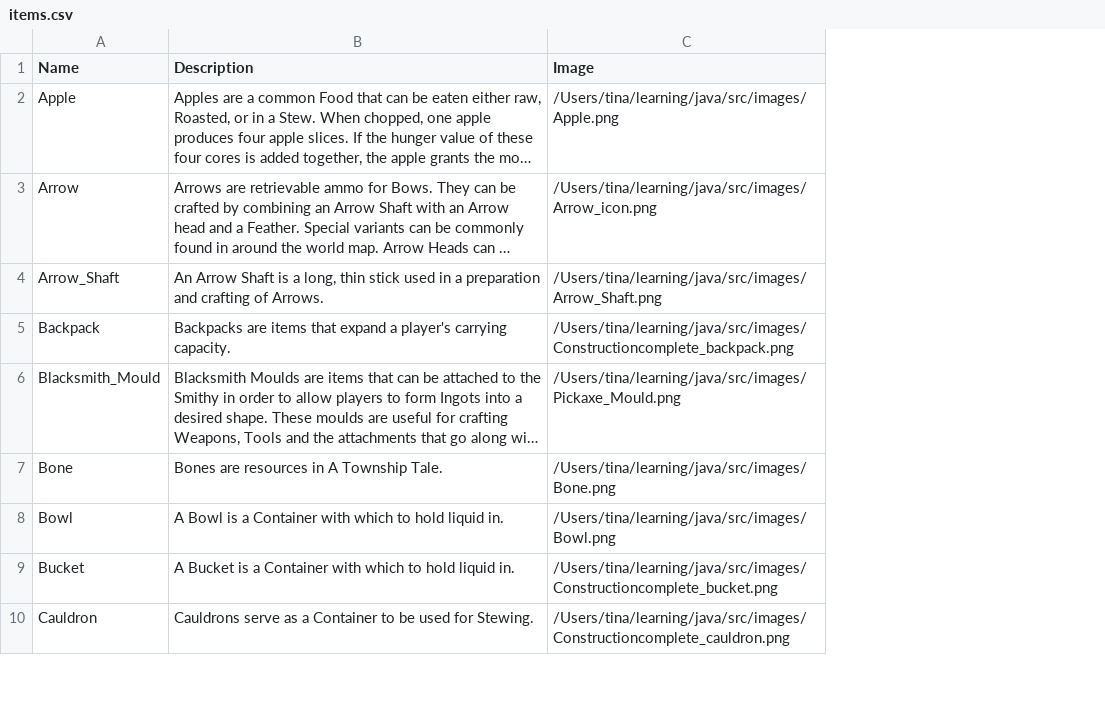
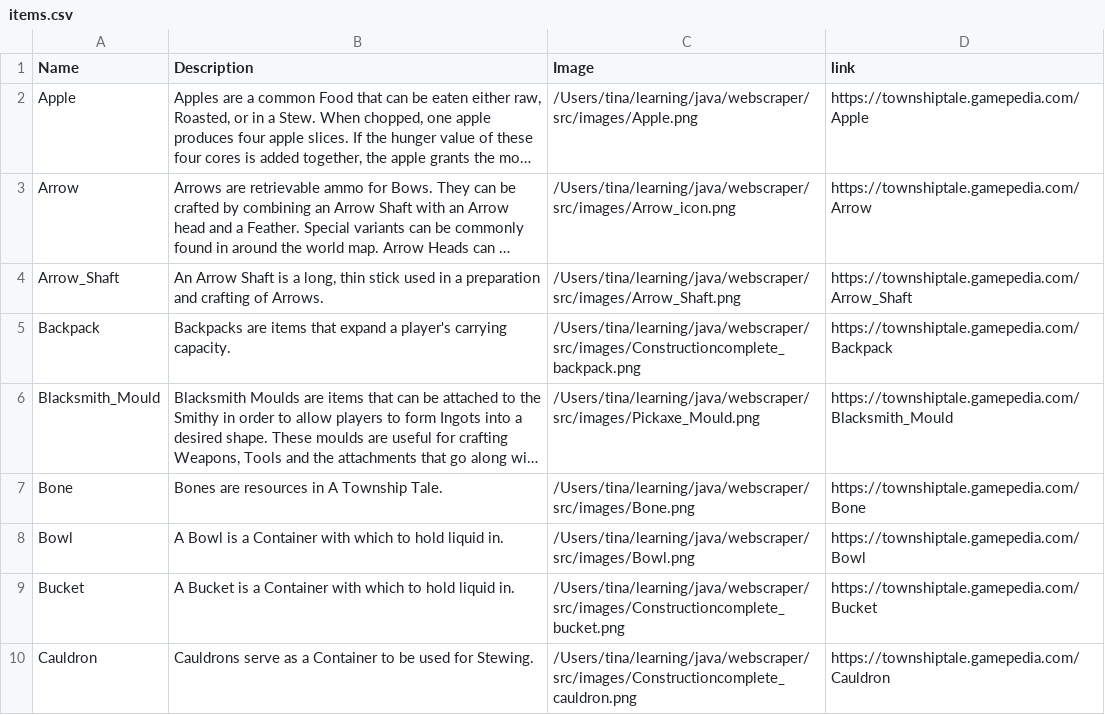
Before and after one commit to CutePikachu/gamepediaScraper, a CSV file: src/items.csv, drawn as a sheet; only a part is shown; long unchanged cells end in …; removed rows and columns are numbered as before the commit, all else as after; the diff names each change by its address in the sheet, - before the commit and + after, or states it on an @@ line.

```diff
--- a/src/items.csv
+++ b/src/items.csv
-column C (Image), rows 2-10: /Users/tina/learning/java/src/images/Apple.png | /Users/tina/learning/java/src/images/Arrow_icon.png | /Users/tina/learning/java/src/images/Arrow_Shaft.png | /Users/tina/learning/java/src/images/Constructioncomplete_backpack.png | /Users/tina/learning/java/src/images/Pickaxe_Mould.png | /Users/tina/learning/java/src/images/Bone.png | /Users/tina/learning/java/src/images/Bowl.png | /Users/tina/learning/java/src/images/Constructioncomplete_bucket.png | /Users/tina/learning/java/src/images/Constructioncomplete_cauldron.png
+column C (Image), rows 2-10: /Users/tina/learning/java/webscraper/src/images/Apple.png | /Users/tina/learning/java/webscraper/src/images/Arrow_icon.png | /Users/tina/learning/java/webscraper/src/images/Arrow_Shaft.png | /Users/tina/learning/java/webscraper/src/images/Constructioncomplete_backpack.png | /Users/tina/learning/java/webscraper/src/images/Pickaxe_Mould.png | /Users/tina/learning/java/webscraper/src/images/Bone.png | /Users/tina/learning/java/webscraper/src/images/Bowl.png | /Users/tina/learning/java/webscraper/src/images/Constructioncomplete_bucket.png | /Users/tina/learning/java/webscraper/src/images/Constructioncomplete_cauldron.png
+column D (link), rows 2-10: https://townshiptale.gamepedia.com/Apple | https://townshiptale.gamepedia.com/Arrow | https://townshiptale.gamepedia.com/Arrow_Shaft | https://townshiptale.gamepedia.com/Backpack | https://townshiptale.gamepedia.com/Blacksmith_Mould | https://townshiptale.gamepedia.com/Bone | https://townshiptale.gamepedia.com/Bowl | https://townshiptale.gamepedia.com/Bucket | https://townshiptale.gamepedia.com/Cauldron
```
Also changed, not shown: out/production/java/items.csv, 16 other files.
